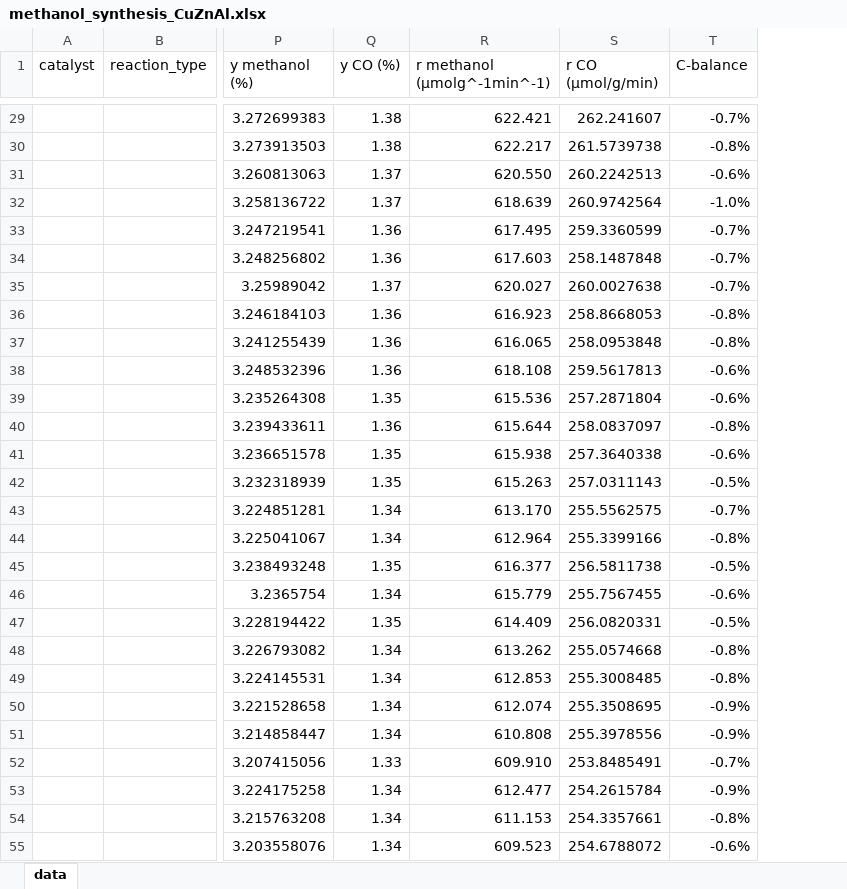
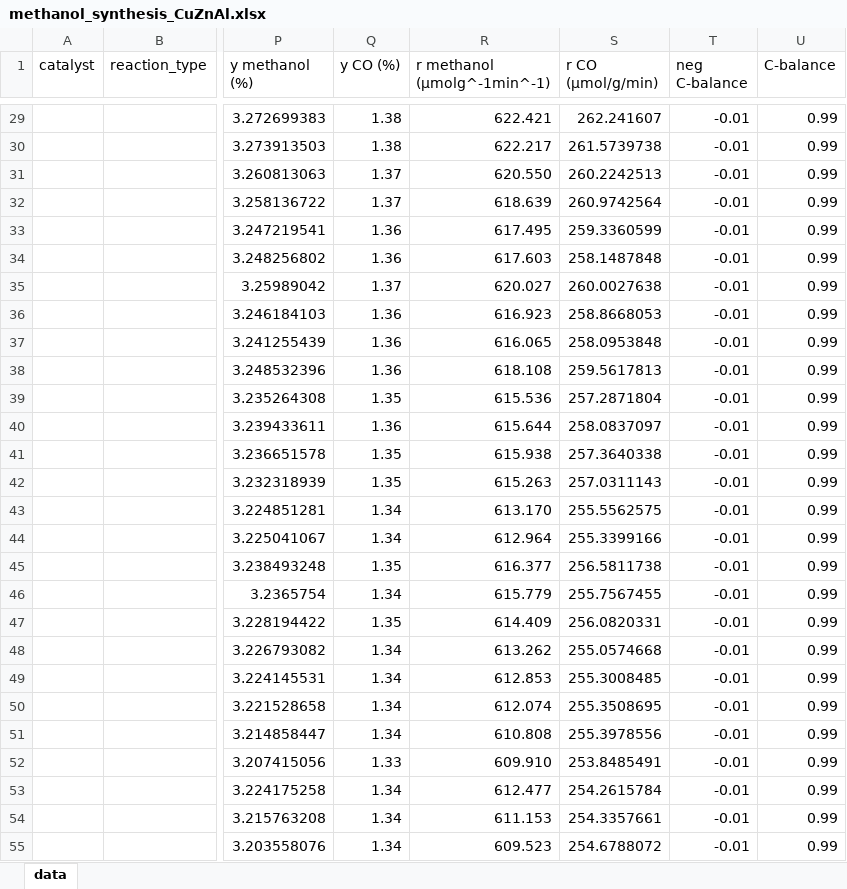
Before and after one commit to FAIRmat-NFDI/nomad-catalysis-plugin, an Excel workbook: src/nomad_catalysis/example_uploads/het_catalysis_example/methanol_synthesis_CuZnAl.xlsx, sheet data, drawn as a sheet; only a part is shown, gaps mark what is left out; values as stored, in another font and other column widths than the file's, no borders; addresses are those after the commit; the diff covers the shown part only; the diff names each change by its address in the sheet, - before the commit and + after, or states it on an @@ line.

```diff
--- a/src/nomad_catalysis/example_uploads/het_catalysis_example/methanol_synthesis_CuZnAl.xlsx (sheet data)
+++ b/src/nomad_catalysis/example_uploads/het_catalysis_example/methanol_synthesis_CuZnAl.xlsx (sheet data)
+column T (neg C-balance), rows 29-55: all -0.01
-U29 (C-balance): -0.7%
+U29 (C-balance): 0.99
-U30 (C-balance): -0.8%
+U30 (C-balance): 0.99
-U31 (C-balance): -0.6%
+U31 (C-balance): 0.99
-U32 (C-balance): -1.0%
+U32 (C-balance): 0.99
-U33:U35 (C-balance): -0.7%
+U33:U35 (C-balance): 0.99
-U36:U37 (C-balance): -0.8%
+U36:U37 (C-balance): 0.99
-U38:U39 (C-balance): -0.6%
+U38:U39 (C-balance): 0.99
-U40 (C-balance): -0.8%
+U40 (C-balance): 0.99
-U41 (C-balance): -0.6%
+U41 (C-balance): 0.99
-U42 (C-balance): -0.5%
+U42 (C-balance): 0.99
-U43 (C-balance): -0.7%
+U43 (C-balance): 0.99
-U44 (C-balance): -0.8%
+U44 (C-balance): 0.99
-U45 (C-balance): -0.5%
+U45 (C-balance): 0.99
-U46 (C-balance): -0.6%
+U46 (C-balance): 0.99
-U47 (C-balance): -0.5%
+U47 (C-balance): 0.99
-U48:U49 (C-balance): -0.8%
+U48:U49 (C-balance): 0.99
-U50:U51 (C-balance): -0.9%
+U50:U51 (C-balance): 0.99
-U52 (C-balance): -0.7%
+U52 (C-balance): 0.99
-U53 (C-balance): -0.9%
+U53 (C-balance): 0.99
-U54 (C-balance): -0.8%
+U54 (C-balance): 0.99
-U55 (C-balance): -0.6%
+U55 (C-balance): 0.99
```
Also changed, not shown: 35 edited cells elsewhere in this sheet.
